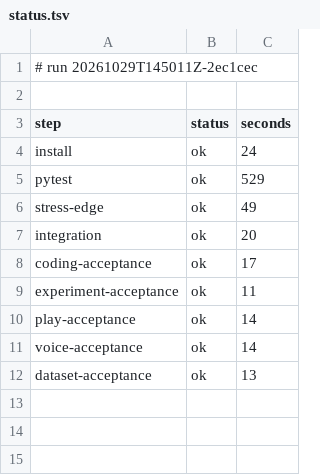
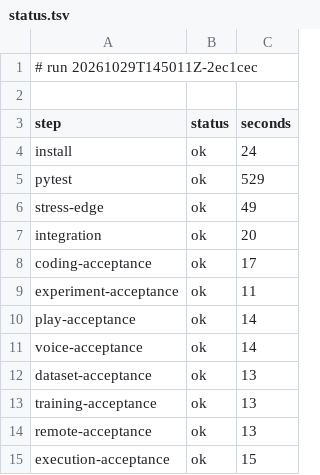
Before and after one commit to archnemix/Archx-Agent, a TSV file: ci/runs/20261029T145011Z-2ec1cec/status.tsv, drawn as a sheet; the diff names each change by its address in the sheet, - before the commit and + after, or states it on an @@ line.

```diff
--- a/ci/runs/20261029T145011Z-2ec1cec/status.tsv
+++ b/ci/runs/20261029T145011Z-2ec1cec/status.tsv
+row 13: training-acceptance | ok | 13
+row 14: remote-acceptance | ok | 13
+row 15: execution-acceptance | ok | 15
```
Also changed, not shown: 6 other files.
